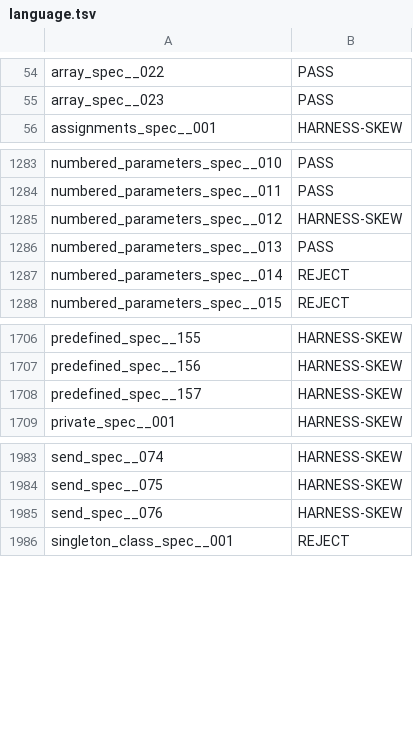
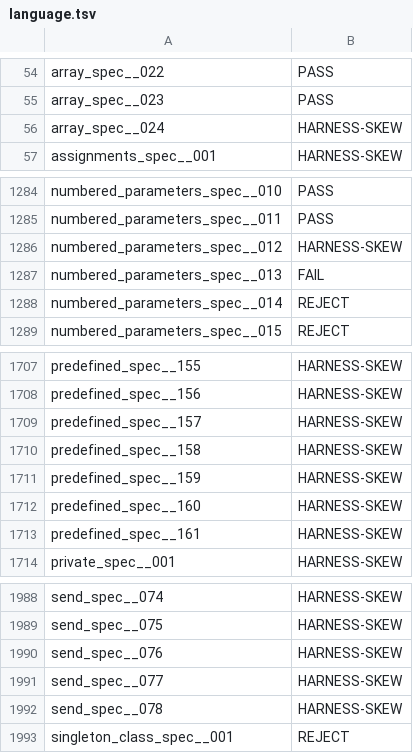
Before and after one commit to FrancescoK/spinel, a TSV file: tools/rubyspec/expectations/language.tsv, drawn as a sheet; only a part is shown, gaps mark what is left out.

Commit message:
The ruby/spec harness targets Ruby 4.0

```diff
--- a/tools/rubyspec/expectations/language.tsv
+++ b/tools/rubyspec/expectations/language.tsv
@@ -55,2 +55,3 @@ array_spec__022	PASS
 array_spec__023	PASS
+array_spec__024	HARNESS-SKEW
 assignments_spec__001	HARNESS-SKEW
@@ -1285,3 +1286,3 @@ numbered_parameters_spec__011	PASS
 numbered_parameters_spec__012	HARNESS-SKEW
-numbered_parameters_spec__013	PASS
+numbered_parameters_spec__013	FAIL
 numbered_parameters_spec__014	REJECT
@@ -1708,2 +1709,6 @@ predefined_spec__156	HARNESS-SKEW
 predefined_spec__157	HARNESS-SKEW
+predefined_spec__158	HARNESS-SKEW
+predefined_spec__159	HARNESS-SKEW
+predefined_spec__160	HARNESS-SKEW
+predefined_spec__161	HARNESS-SKEW
 private_spec__001	HARNESS-SKEW
@@ -1985,2 +1990,4 @@ send_spec__075	HARNESS-SKEW
 send_spec__076	HARNESS-SKEW
+send_spec__077	HARNESS-SKEW
+send_spec__078	HARNESS-SKEW
 singleton_class_spec__001	REJECT
```
Also changed, not shown: 3 other files.
